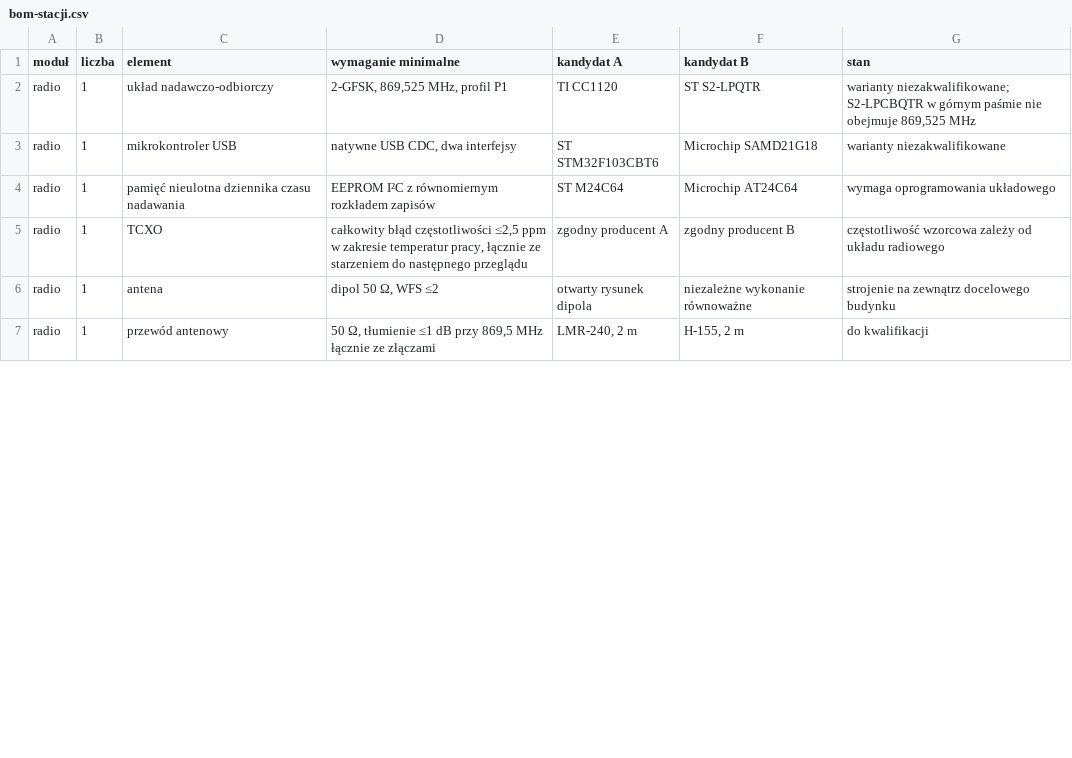
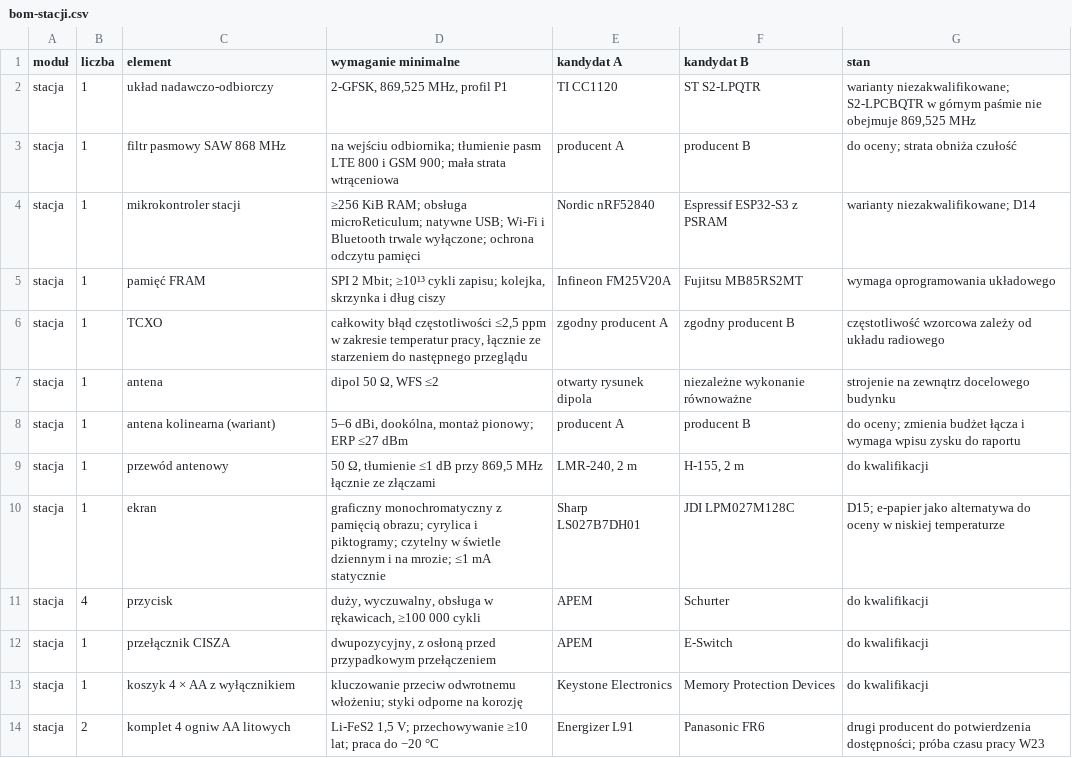
Before and after one commit to tmierzwa/WICI, a CSV file: docs/spec/bom-stacji.csv, drawn as a sheet; only a part is shown; the diff covers the shown part only.

```diff
--- a/docs/spec/bom-stacji.csv
+++ b/docs/spec/bom-stacji.csv
@@ -1,7 +1,14 @@
 moduł,liczba,element,wymaganie minimalne,kandydat A,kandydat B,stan
-radio,1,układ nadawczo-odbiorczy,"2-GFSK, 869,525 MHz, profil P1",TI CC1120,ST S2-LPQTR,"warianty niezakwalifikowane; S2-LPCBQTR w górnym paśmie nie obejmuje 869,525 MHz"
-radio,1,mikrokontroler USB,"natywne USB CDC, dwa interfejsy",ST STM32F103CBT6,Microchip SAMD21G18,warianty niezakwalifikowane
-radio,1,pamięć nieulotna dziennika czasu nadawania,EEPROM I²C z równomiernym rozkładem zapisów,ST M24C64,Microchip AT24C64,wymaga oprogramowania układowego
-radio,1,TCXO,"całkowity błąd częstotliwości ≤2,5 ppm w zakresie temperatur pracy, łącznie ze starzeniem do następnego przeglądu",zgodny producent A,zgodny producent B,częstotliwość wzorcowa zależy od układu radiowego
-radio,1,antena,"dipol 50 Ω, WFS ≤2",otwarty rysunek dipola,niezależne wykonanie równoważne,strojenie na zewnątrz docelowego budynku
-radio,1,przewód antenowy,"50 Ω, tłumienie ≤1 dB przy 869,5 MHz łącznie ze złączami","LMR-240, 2 m","H-155, 2 m",do kwalifikacji
+stacja,1,układ nadawczo-odbiorczy,"2-GFSK, 869,525 MHz, profil P1",TI CC1120,ST S2-LPQTR,"warianty niezakwalifikowane; S2-LPCBQTR w górnym paśmie nie obejmuje 869,525 MHz"
+stacja,1,filtr pasmowy SAW 868 MHz,na wejściu odbiornika; tłumienie pasm LTE 800 i GSM 900; mała strata wtrąceniowa,producent A,producent B,do oceny; strata obniża czułość
+stacja,1,mikrokontroler stacji,≥256 KiB RAM; obsługa microReticulum; natywne USB; Wi-Fi i Bluetooth trwale wyłączone; ochrona odczytu pamięci,Nordic nRF52840,Espressif ESP32-S3 z PSRAM,warianty niezakwalifikowane; D14
+stacja,1,pamięć FRAM,"SPI 2 Mbit; ≥10¹³ cykli zapisu; kolejka, skrzynka i dług ciszy",Infineon FM25V20A,Fujitsu MB85RS2MT,wymaga oprogramowania układowego
+stacja,1,TCXO,"całkowity błąd częstotliwości ≤2,5 ppm w zakresie temperatur pracy, łącznie ze starzeniem do następnego przeglądu",zgodny producent A,zgodny producent B,częstotliwość wzorcowa zależy od układu radiowego
+stacja,1,antena,"dipol 50 Ω, WFS ≤2",otwarty rysunek dipola,niezależne wykonanie równoważne,strojenie na zewnątrz docelowego budynku
+stacja,1,antena kolinearna (wariant),"5–6 dBi, dookólna, montaż pionowy; ERP ≤27 dBm",producent A,producent B,do oceny; zmienia budżet łącza i wymaga wpisu zysku do raportu
+stacja,1,przewód antenowy,"50 Ω, tłumienie ≤1 dB przy 869,5 MHz łącznie ze złączami","LMR-240, 2 m","H-155, 2 m",do kwalifikacji
+stacja,1,ekran,graficzny monochromatyczny z pamięcią obrazu; cyrylica i piktogramy; czytelny w świetle dziennym i na mrozie; ≤1 mA statycznie,Sharp LS027B7DH01,JDI LPM027M128C,D15; e-papier jako alternatywa do oceny w niskiej temperaturze
+stacja,4,przycisk,"duży, wyczuwalny, obsługa w rękawicach, ≥100 000 cykli",APEM,Schurter,do kwalifikacji
+stacja,1,przełącznik CISZA,"dwupozycyjny, z osłoną przed przypadkowym przełączeniem",APEM,E-Switch,do kwalifikacji
+stacja,1,koszyk 4 × AA z wyłącznikiem,kluczowanie przeciw odwrotnemu włożeniu; styki odporne na korozję,Keystone Electronics,Memory Protection Devices,do kwalifikacji
+stacja,2,komplet 4 ogniw AA litowych,"Li-FeS2 1,5 V; przechowywanie ≥10 lat; praca do −20 °C",Energizer L91,Panasonic FR6,drugi producent do potwierdzenia dostępności; próba czasu pracy W23
```
Also changed, not shown: 8 added rows and 34 edited cells elsewhere in this file, 7 other files.
